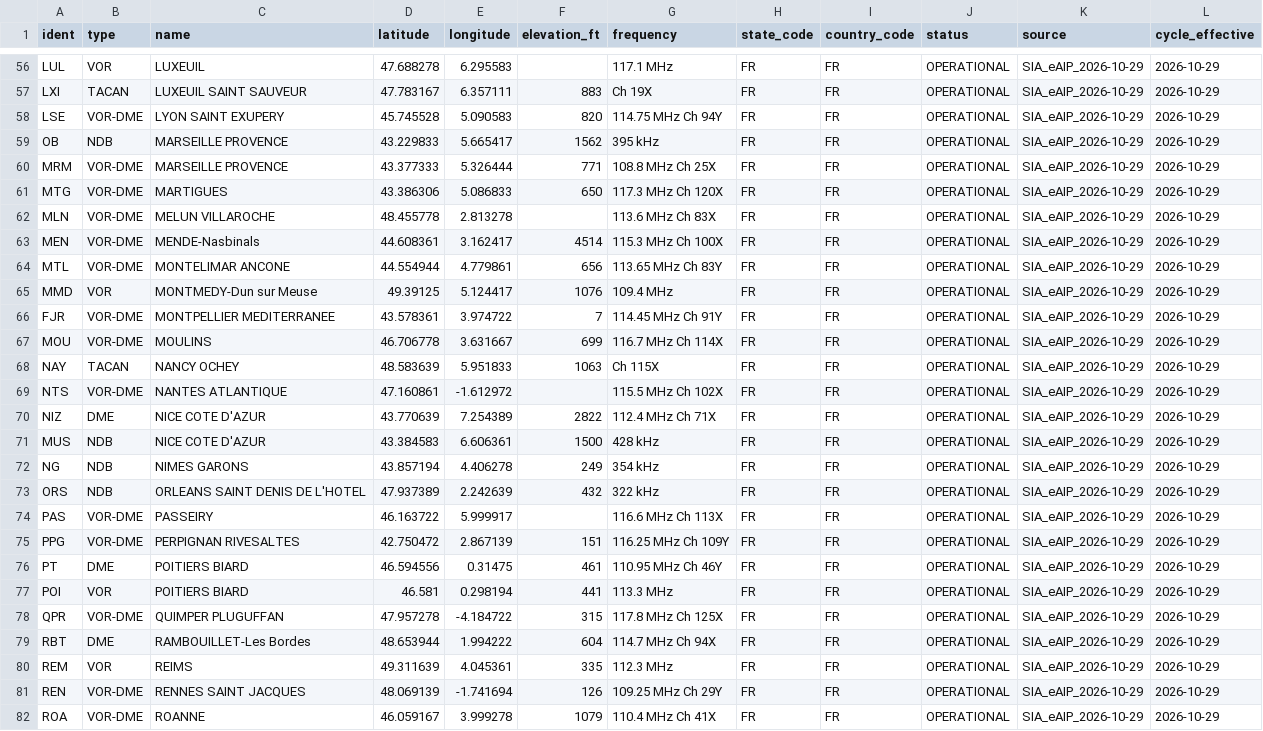
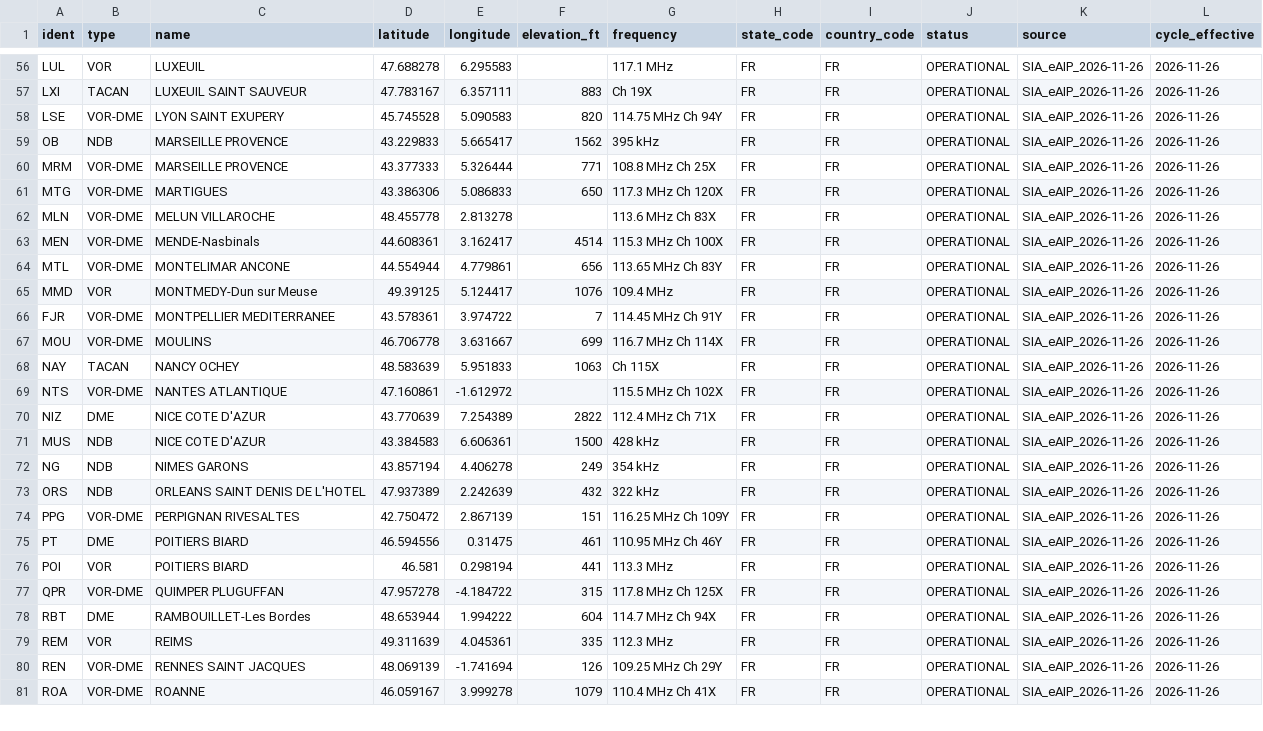
Before and after one commit to julienvergouts-code/flighttempo-data, a CSV file: navigation/sia_france/navaids.csv, drawn as a sheet; only a part is shown, gaps mark what is left out; removed rows and columns are numbered as before the commit, all else as after; the diff covers the shown part only; the diff names each change by its address in the sheet, - before the commit and + after, or states it on an @@ line.

```diff
--- a/navigation/sia_france/navaids.csv
+++ b/navigation/sia_france/navaids.csv
-K56:K73 (source): SIA_eAIP_2026-10-29
+K56:K73 (source): SIA_eAIP_2026-11-26
-L56:L73 (cycle_effective): 2026-10-29
+L56:L73 (cycle_effective): 2026-11-26
-row 74: PAS | VOR-DME | PASSEIRY | 46.163722 | 5.999917 |  | 116.6 MHz Ch 113X | FR | FR | OPERATIONAL | SIA_eAIP_2026-10-29 | 2026-10-29
-K74:K81 (source): SIA_eAIP_2026-10-29
+K74:K81 (source): SIA_eAIP_2026-11-26
-L74:L81 (cycle_effective): 2026-10-29
+L74:L81 (cycle_effective): 2026-11-26
```
Also changed, not shown: 135 edited cells elsewhere in this file, navigation/sia_france/airway_segments.csv, navigation/sia_france/fixes.csv, 4 other files.
